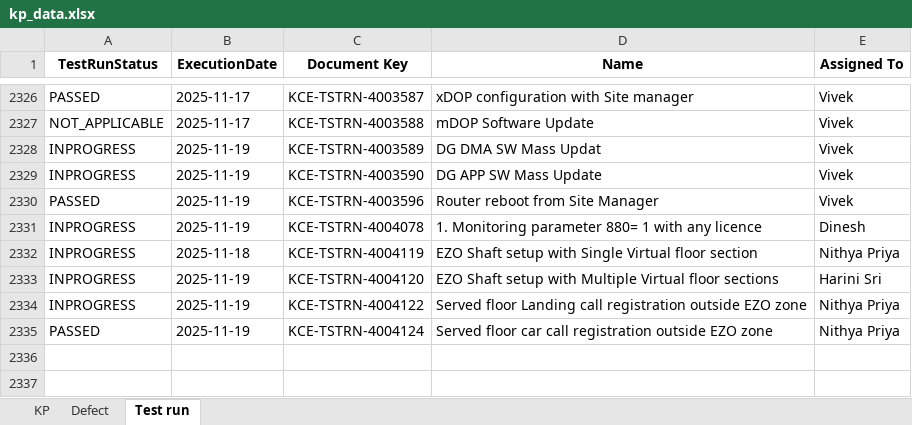
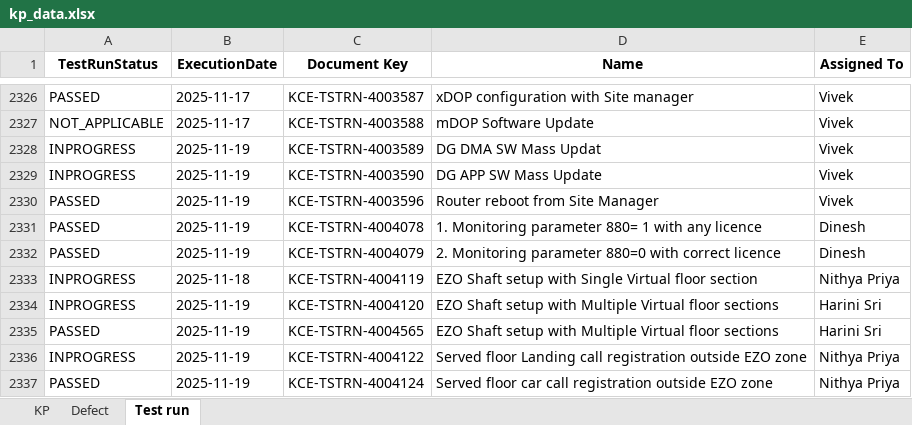
Before and after one commit to DineshGoverthanan/KCE_KPI, an Excel workbook: kp_data.xlsx, sheet Test run, drawn as a sheet; only a part is shown, gaps mark what is left out; values as stored, in another font and other column widths than the file's, no borders; the diff names each change by its address in the sheet, - before the commit and + after, or states it on an @@ line.

```diff
--- a/kp_data.xlsx (sheet Test run)
+++ b/kp_data.xlsx (sheet Test run)
-A2331 (TestRunStatus): INPROGRESS
+A2331 (TestRunStatus): PASSED
+row 2332: PASSED | 2025-11-19 | KCE-TSTRN-4004079 | 2. Monitoring parameter 880=0 with correct licence | Dinesh
+row 2335: PASSED | 2025-11-19 | KCE-TSTRN-4004565 | EZO Shaft setup with Multiple Virtual floor sections | Harini Sri
```
Also changed, not shown: sheet KP, 11 other files.
